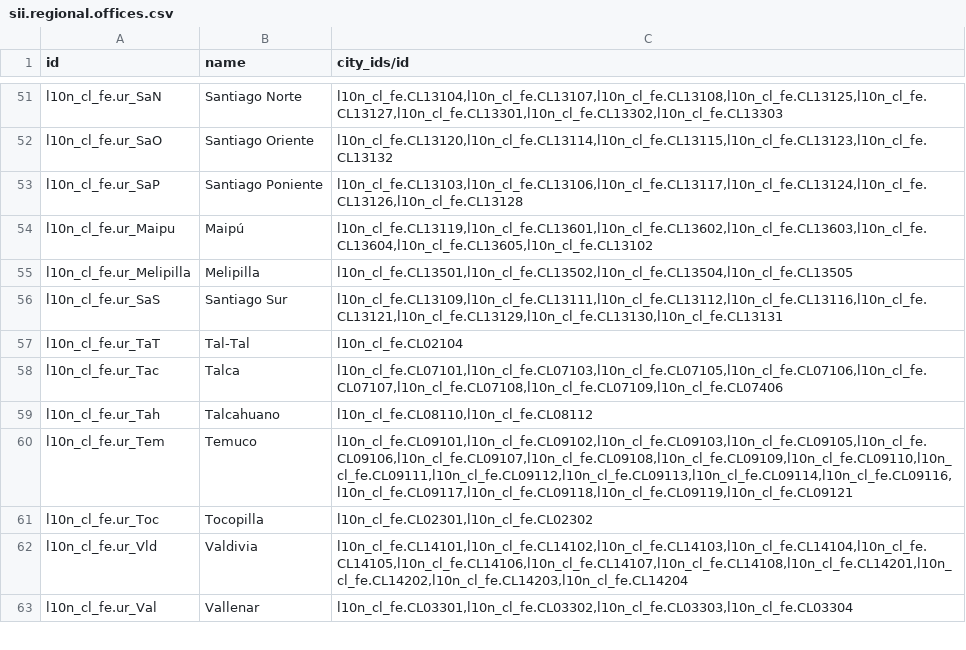
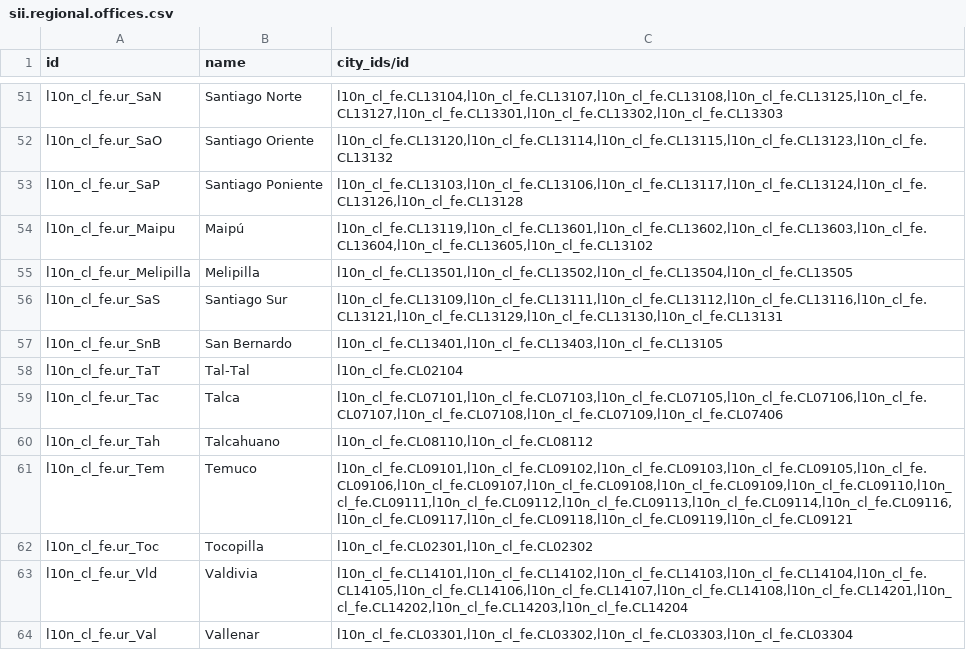
Before and after one commit to numericalatina/l0c0_cl, a CSV file: data/sii.regional.offices.csv, drawn as a sheet; only a part is shown, gaps mark what is left out.

```diff
--- a/data/sii.regional.offices.csv
+++ b/data/sii.regional.offices.csv
@@ -56,2 +56,3 @@ l10n_cl_fe.ur_Melipilla,Melipilla,"l10n_cl_fe.CL13501,l10n_cl_fe.CL13502,l10n_cl
 l10n_cl_fe.ur_SaS,Santiago Sur,"l10n_cl_fe.CL13109,l10n_cl_fe.CL13111,l10n_cl_fe.CL13112,l10n_cl_fe.CL13116,l10n_cl_fe.CL13121,l10n_cl_fe.CL13129,l10n_cl_fe.CL13130,l10n_cl_fe.CL13131"
+l10n_cl_fe.ur_SnB,San Bernardo,"l10n_cl_fe.CL13401,l10n_cl_fe.CL13403,l10n_cl_fe.CL13105"
 l10n_cl_fe.ur_TaT,Tal-Tal,l10n_cl_fe.CL02104
```
Also changed, not shown: 9 other files.
